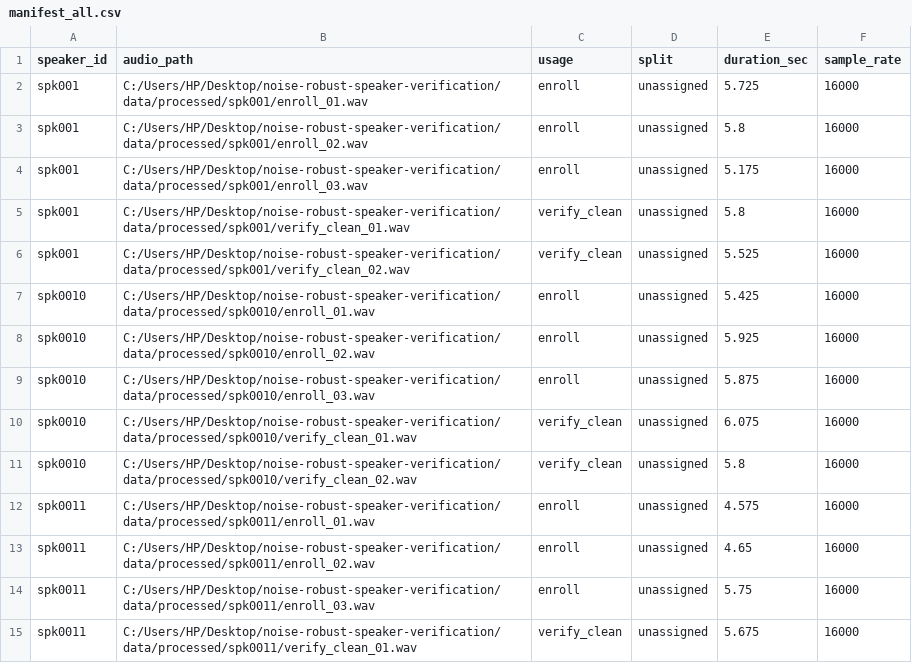
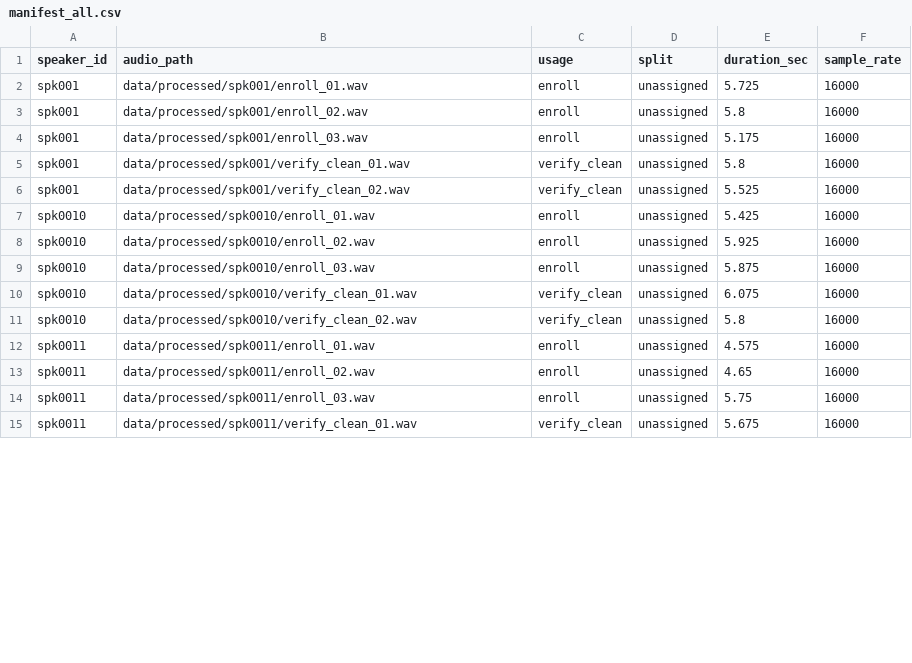
Before and after one commit to hassanbem/noise-robust-speaker-verification, a CSV file: data/manifests/manifest_all.csv, drawn as a sheet; only a part is shown; the diff covers the shown part only.

```diff
--- a/data/manifests/manifest_all.csv
+++ b/data/manifests/manifest_all.csv
@@ -1,15 +1,15 @@
 speaker_id,audio_path,usage,split,duration_sec,sample_rate
-spk001,C:/Users/HP/Desktop/noise-robust-speaker-verification/data/processed/spk001/enroll_01.wav,enroll,unassigned,5.725,16000
-spk001,C:/Users/HP/Desktop/noise-robust-speaker-verification/data/processed/spk001/enroll_02.wav,enroll,unassigned,5.8,16000
-spk001,C:/Users/HP/Desktop/noise-robust-speaker-verification/data/processed/spk001/enroll_03.wav,enroll,unassigned,5.175,16000
-spk001,C:/Users/HP/Desktop/noise-robust-speaker-verification/data/processed/spk001/verify_clean_01.wav,verify_clean,unassigned,5.8,16000
-spk001,C:/Users/HP/Desktop/noise-robust-speaker-verification/data/processed/spk001/verify_clean_02.wav,verify_clean,unassigned,5.525,16000
-spk0010,C:/Users/HP/Desktop/noise-robust-speaker-verification/data/processed/spk0010/enroll_01.wav,enroll,unassigned,5.425,16000
-spk0010,C:/Users/HP/Desktop/noise-robust-speaker-verification/data/processed/spk0010/enroll_02.wav,enroll,unassigned,5.925,16000
-spk0010,C:/Users/HP/Desktop/noise-robust-speaker-verification/data/processed/spk0010/enroll_03.wav,enroll,unassigned,5.875,16000
-spk0010,C:/Users/HP/Desktop/noise-robust-speaker-verification/data/processed/spk0010/verify_clean_01.wav,verify_clean,unassigned,6.075,16000
-spk0010,C:/Users/HP/Desktop/noise-robust-speaker-verification/data/processed/spk0010/verify_clean_02.wav,verify_clean,unassigned,5.8,16000
-spk0011,C:/Users/HP/Desktop/noise-robust-speaker-verification/data/processed/spk0011/enroll_01.wav,enroll,unassigned,4.575,16000
-spk0011,C:/Users/HP/Desktop/noise-robust-speaker-verification/data/processed/spk0011/enroll_02.wav,enroll,unassigned,4.65,16000
-spk0011,C:/Users/HP/Desktop/noise-robust-speaker-verification/data/processed/spk0011/enroll_03.wav,enroll,unassigned,5.75,16000
-spk0011,C:/Users/HP/Desktop/noise-robust-speaker-verification/data/processed/spk0011/verify_clean_01.wav,verify_clean,unassigned,5.675,16000
+spk001,data/processed/spk001/enroll_01.wav,enroll,unassigned,5.725,16000
+spk001,data/processed/spk001/enroll_02.wav,enroll,unassigned,5.8,16000
+spk001,data/processed/spk001/enroll_03.wav,enroll,unassigned,5.175,16000
+spk001,data/processed/spk001/verify_clean_01.wav,verify_clean,unassigned,5.8,16000
+spk001,data/processed/spk001/verify_clean_02.wav,verify_clean,unassigned,5.525,16000
+spk0010,data/processed/spk0010/enroll_01.wav,enroll,unassigned,5.425,16000
+spk0010,data/processed/spk0010/enroll_02.wav,enroll,unassigned,5.925,16000
+spk0010,data/processed/spk0010/enroll_03.wav,enroll,unassigned,5.875,16000
+spk0010,data/processed/spk0010/verify_clean_01.wav,verify_clean,unassigned,6.075,16000
+spk0010,data/processed/spk0010/verify_clean_02.wav,verify_clean,unassigned,5.8,16000
+spk0011,data/processed/spk0011/enroll_01.wav,enroll,unassigned,4.575,16000
+spk0011,data/processed/spk0011/enroll_02.wav,enroll,unassigned,4.65,16000
+spk0011,data/processed/spk0011/enroll_03.wav,enroll,unassigned,5.75,16000
+spk0011,data/processed/spk0011/verify_clean_01.wav,verify_clean,unassigned,5.675,16000
```
Also changed, not shown: 66 edited cells elsewhere in this file, data/manifests/manifest_test.csv, data/manifests/manifest_val.csv, 30 other files.
